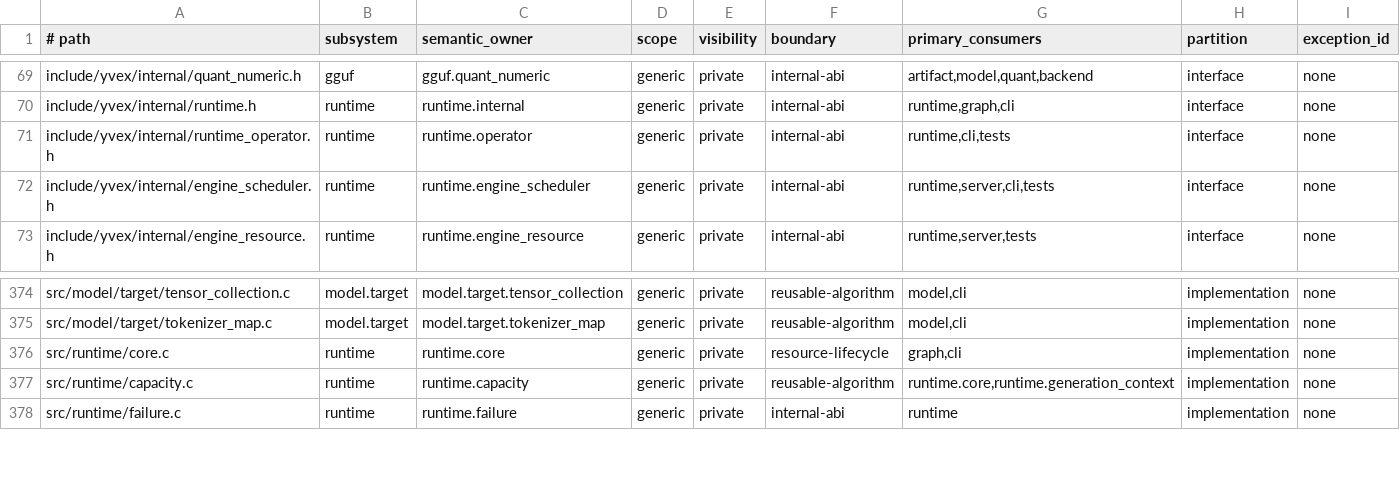
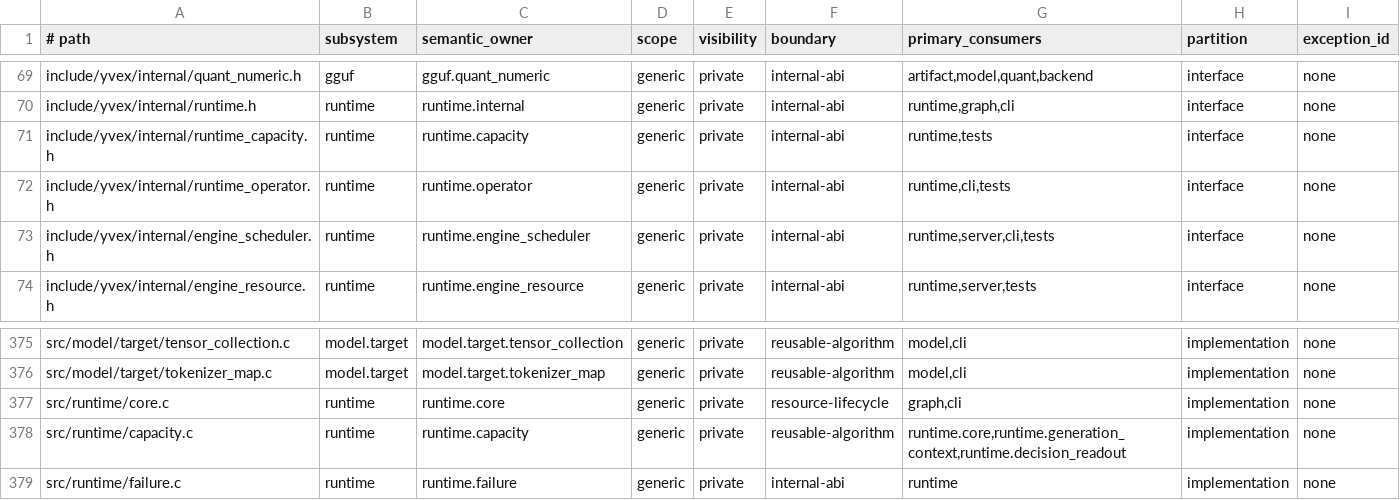
Before and after one commit to yailabs/yvex, a TSV file: config/source_owners.tsv, drawn as a sheet; only a part is shown, gaps mark what is left out.

Commit message:
refactor(runtime): consolidate capacity, state resources and readout execution

```diff
--- a/config/source_owners.tsv
+++ b/config/source_owners.tsv
@@ -70,2 +70,3 @@ include/yvex/internal/quant_numeric.h	gguf	gguf.quant_numeric	generic	private	in
 include/yvex/internal/runtime.h	runtime	runtime.internal	generic	private	internal-abi	runtime,graph,cli	interface	none
+include/yvex/internal/runtime_capacity.h	runtime	runtime.capacity	generic	private	internal-abi	runtime,tests	interface	none
 include/yvex/internal/runtime_operator.h	runtime	runtime.operator	generic	private	internal-abi	runtime,cli,tests	interface	none
@@ -376,3 +377,3 @@ src/model/target/tokenizer_map.c	model.target	model.target.tokenizer_map	generic
 src/runtime/core.c	runtime	runtime.core	generic	private	resource-lifecycle	graph,cli	implementation	none
-src/runtime/capacity.c	runtime	runtime.capacity	generic	private	reusable-algorithm	runtime.core,runtime.generation_context	implementation	none
+src/runtime/capacity.c	runtime	runtime.capacity	generic	private	reusable-algorithm	runtime.core,runtime.generation_context,runtime.decision_readout	implementation	none
 src/runtime/failure.c	runtime	runtime.failure	generic	private	internal-abi	runtime	implementation	none
```
Also changed, not shown: 33 other files.
